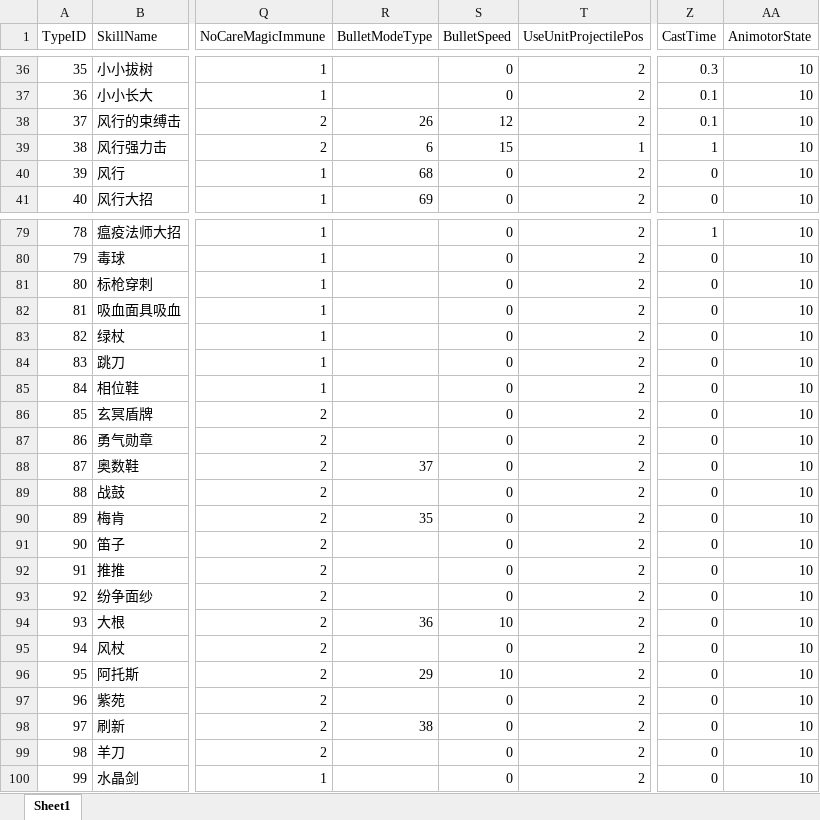
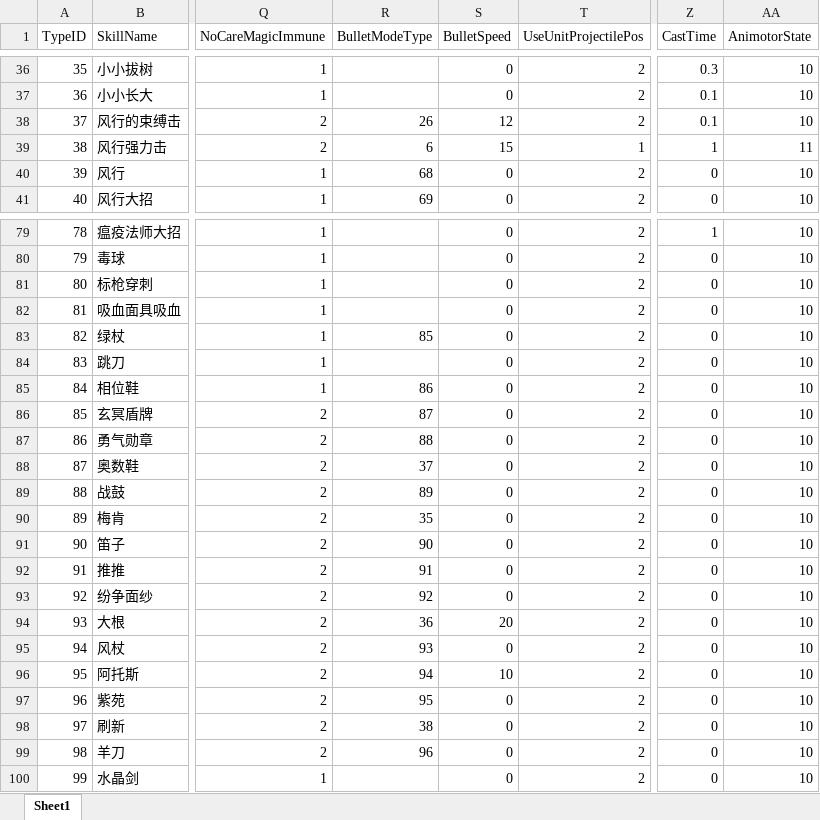
Before and after one commit to lvshiling/dotanet, an Excel workbook: bin/conf/skills.xlsx, sheet Sheet1, drawn as a sheet; only a part is shown, gaps mark what is left out; values as stored, in another font and other column widths than the file's, no borders; the diff covers the shown part only; the diff names each change by its address in the sheet, - before the commit and + after, or states it on an @@ line.

```diff
--- a/bin/conf/skills.xlsx (sheet Sheet1)
+++ b/bin/conf/skills.xlsx (sheet Sheet1)
-AA39 (AnimotorState): 10
+AA39 (AnimotorState): 11
-R83 (BulletModeType): (empty)
+R83 (BulletModeType): 85
-R85 (BulletModeType): (empty)
+R85 (BulletModeType): 86
-R86 (BulletModeType): (empty)
+R86 (BulletModeType): 87
-R87 (BulletModeType): (empty)
+R87 (BulletModeType): 88
-R89 (BulletModeType): (empty)
+R89 (BulletModeType): 89
-R91 (BulletModeType): (empty)
+R91 (BulletModeType): 90
-R92 (BulletModeType): (empty)
+R92 (BulletModeType): 91
-R93 (BulletModeType): (empty)
+R93 (BulletModeType): 92
-S94 (BulletSpeed): 10
+S94 (BulletSpeed): 20
-R95 (BulletModeType): (empty)
+R95 (BulletModeType): 93
-R96 (BulletModeType): 29
+R96 (BulletModeType): 94
-R97 (BulletModeType): (empty)
+R97 (BulletModeType): 95
-R99 (BulletModeType): (empty)
+R99 (BulletModeType): 96
```
Also changed, not shown: 11 edited cells elsewhere in this sheet, bin/conf/units.xlsx, 2 other files.
